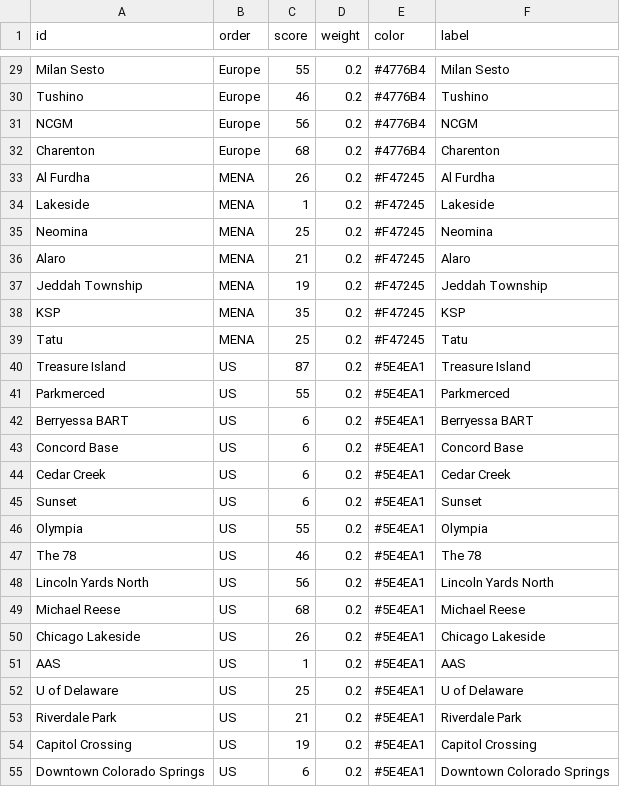
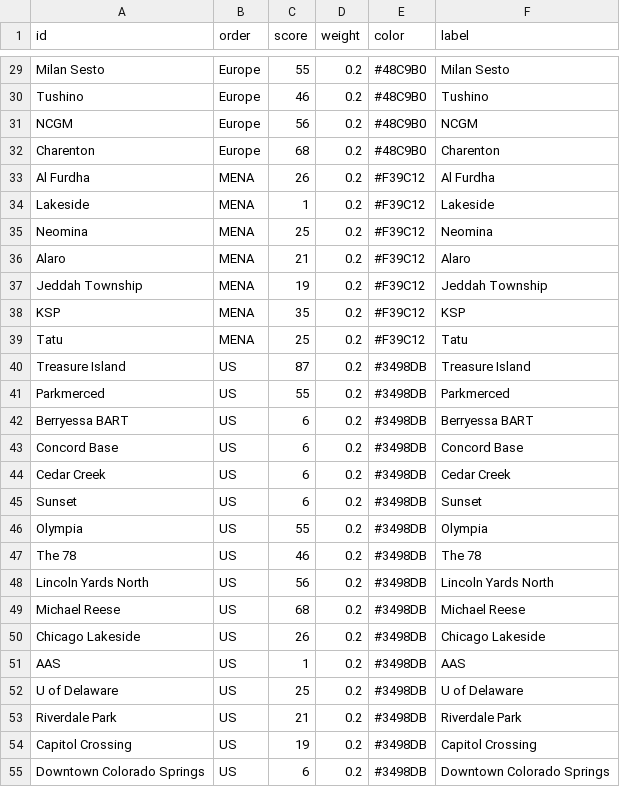
Before and after one commit to wenhaowuuu/60daychallenge, a CSV file: data_leed_piechart.csv, drawn as a sheet; only a part is shown, gaps mark what is left out; the diff covers the shown part only; the diff names each change by its address in the sheet, - before the commit and + after, or states it on an @@ line.

```diff
--- a/data_leed_piechart.csv
+++ b/data_leed_piechart.csv
-E29:E32 (color): #4776B4
+E29:E32 (color): #48C9B0
-E33:E39 (color): #F47245
+E33:E39 (color): #F39C12
-E40:E55 (color): #5E4EA1
+E40:E55 (color): #3498DB
```
Also changed, not shown: 37 edited cells elsewhere in this file.
